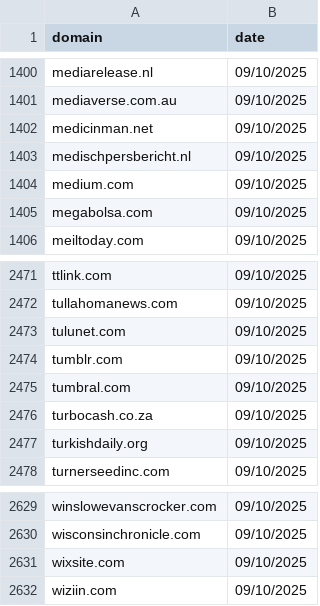
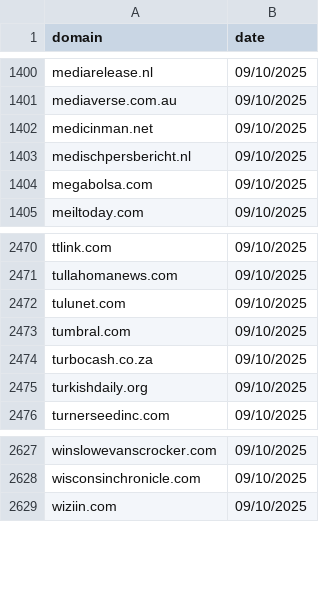
Before and after one commit to GloomyD/blocklists, a CSV file: sources/viginum/haimai-hmedium.net-all_domains.csv, drawn as a sheet; only a part is shown, gaps mark what is left out.

```diff
--- a/sources/viginum/haimai-hmedium.net-all_domains.csv
+++ b/sources/viginum/haimai-hmedium.net-all_domains.csv
@@ -1403,3 +1403,2 @@ medicinman.net;09/10/2025
 medischpersbericht.nl;09/10/2025
-medium.com;09/10/2025
 megabolsa.com;09/10/2025
@@ -2473,3 +2472,2 @@ tullahomanews.com;09/10/2025
 tulunet.com;09/10/2025
-tumblr.com;09/10/2025
 tumbral.com;09/10/2025
@@ -2630,3 +2628,2 @@ winslowevanscrocker.com;09/10/2025
 wisconsinchronicle.com;09/10/2025
-wixsite.com;09/10/2025
 wiziin.com;09/10/2025
```
Also changed, not shown: sources/viginum/20241227_SGDSN_VIGINUM_NP_TLP-CLEAR_Portal-Kombat-domains.csv, 1 other file.
